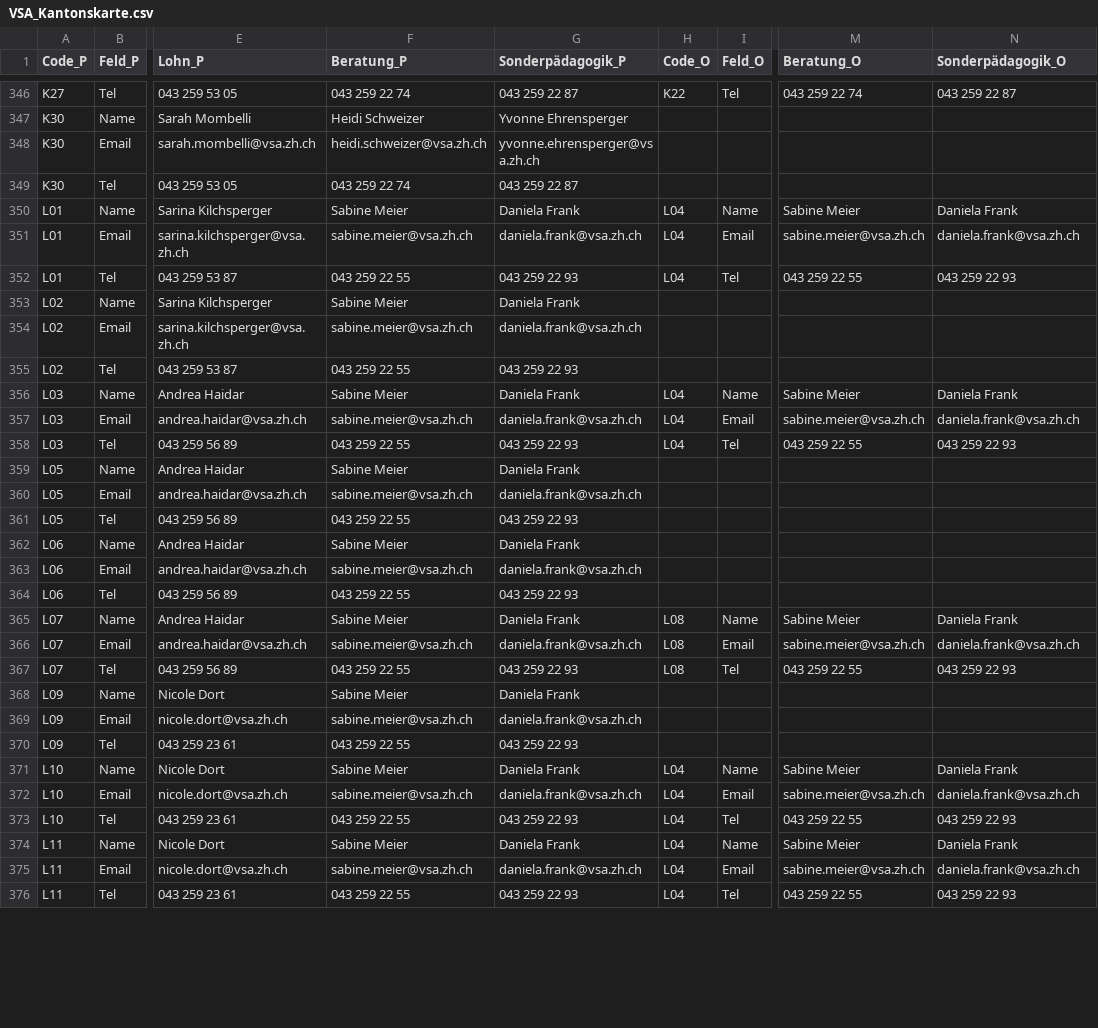
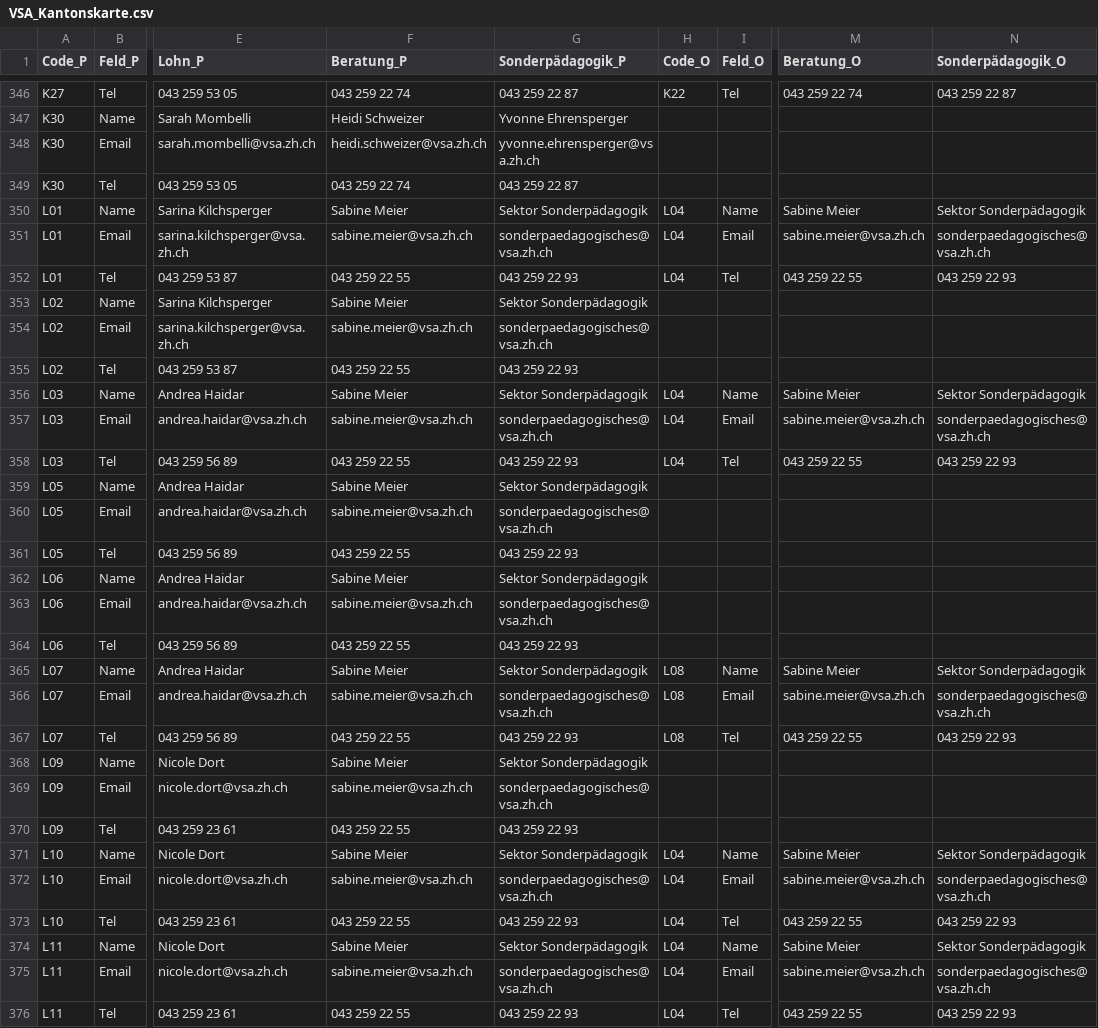
Before and after one commit to statistikZH/Visualisierung_VSAKarte, a CSV file: Data/VSA_Kantonskarte.csv, drawn as a sheet; only a part is shown, gaps mark what is left out; the diff covers the shown part only; the diff names each change by its address in the sheet, - before the commit and + after, or states it on an @@ line.

Commit message:
Update VSA_Kantonskarte.csv

```diff
--- a/Data/VSA_Kantonskarte.csv
+++ b/Data/VSA_Kantonskarte.csv
-G350 (Sonderpädagogik_P): Daniela Frank
+G350 (Sonderpädagogik_P): Sektor Sonderpädagogik
-N350 (Sonderpädagogik_O): Daniela Frank
+N350 (Sonderpädagogik_O): Sektor Sonderpädagogik
-G351 (Sonderpädagogik_P): daniela.frank@vsa.zh.ch
+G351 (Sonderpädagogik_P): sonderpaedagogisches@vsa.zh.ch
-N351 (Sonderpädagogik_O): daniela.frank@vsa.zh.ch
+N351 (Sonderpädagogik_O): sonderpaedagogisches@vsa.zh.ch
-G353 (Sonderpädagogik_P): Daniela Frank
+G353 (Sonderpädagogik_P): Sektor Sonderpädagogik
-G354 (Sonderpädagogik_P): daniela.frank@vsa.zh.ch
+G354 (Sonderpädagogik_P): sonderpaedagogisches@vsa.zh.ch
-G356 (Sonderpädagogik_P): Daniela Frank
+G356 (Sonderpädagogik_P): Sektor Sonderpädagogik
-N356 (Sonderpädagogik_O): Daniela Frank
+N356 (Sonderpädagogik_O): Sektor Sonderpädagogik
-G357 (Sonderpädagogik_P): daniela.frank@vsa.zh.ch
+G357 (Sonderpädagogik_P): sonderpaedagogisches@vsa.zh.ch
-N357 (Sonderpädagogik_O): daniela.frank@vsa.zh.ch
+N357 (Sonderpädagogik_O): sonderpaedagogisches@vsa.zh.ch
-G359 (Sonderpädagogik_P): Daniela Frank
+G359 (Sonderpädagogik_P): Sektor Sonderpädagogik
-G360 (Sonderpädagogik_P): daniela.frank@vsa.zh.ch
+G360 (Sonderpädagogik_P): sonderpaedagogisches@vsa.zh.ch
-G362 (Sonderpädagogik_P): Daniela Frank
+G362 (Sonderpädagogik_P): Sektor Sonderpädagogik
-G363 (Sonderpädagogik_P): daniela.frank@vsa.zh.ch
+G363 (Sonderpädagogik_P): sonderpaedagogisches@vsa.zh.ch
-G365 (Sonderpädagogik_P): Daniela Frank
+G365 (Sonderpädagogik_P): Sektor Sonderpädagogik
-N365 (Sonderpädagogik_O): Daniela Frank
+N365 (Sonderpädagogik_O): Sektor Sonderpädagogik
-G366 (Sonderpädagogik_P): daniela.frank@vsa.zh.ch
+G366 (Sonderpädagogik_P): sonderpaedagogisches@vsa.zh.ch
-N366 (Sonderpädagogik_O): daniela.frank@vsa.zh.ch
+N366 (Sonderpädagogik_O): sonderpaedagogisches@vsa.zh.ch
-G368 (Sonderpädagogik_P): Daniela Frank
+G368 (Sonderpädagogik_P): Sektor Sonderpädagogik
-G369 (Sonderpädagogik_P): daniela.frank@vsa.zh.ch
+G369 (Sonderpädagogik_P): sonderpaedagogisches@vsa.zh.ch
-G371 (Sonderpädagogik_P): Daniela Frank
+G371 (Sonderpädagogik_P): Sektor Sonderpädagogik
-N371 (Sonderpädagogik_O): Daniela Frank
+N371 (Sonderpädagogik_O): Sektor Sonderpädagogik
-G372 (Sonderpädagogik_P): daniela.frank@vsa.zh.ch
+G372 (Sonderpädagogik_P): sonderpaedagogisches@vsa.zh.ch
-N372 (Sonderpädagogik_O): daniela.frank@vsa.zh.ch
+N372 (Sonderpädagogik_O): sonderpaedagogisches@vsa.zh.ch
-G374 (Sonderpädagogik_P): Daniela Frank
+G374 (Sonderpädagogik_P): Sektor Sonderpädagogik
-N374 (Sonderpädagogik_O): Daniela Frank
+N374 (Sonderpädagogik_O): Sektor Sonderpädagogik
-G375 (Sonderpädagogik_P): daniela.frank@vsa.zh.ch
+G375 (Sonderpädagogik_P): sonderpaedagogisches@vsa.zh.ch
-N375 (Sonderpädagogik_O): daniela.frank@vsa.zh.ch
+N375 (Sonderpädagogik_O): sonderpaedagogisches@vsa.zh.ch
```
Also changed, not shown: 51 edited cells elsewhere in this file.
